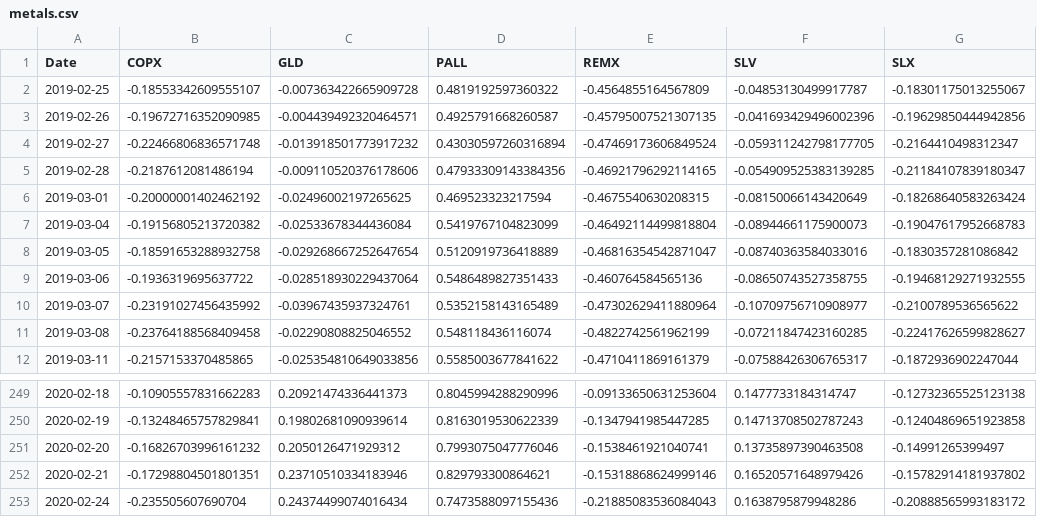
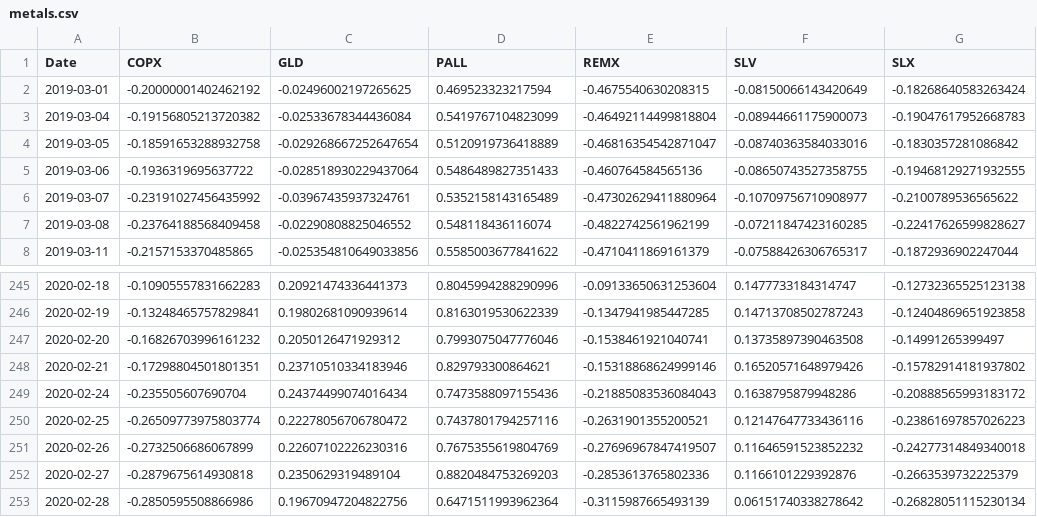
Before and after one commit to mcadhoc/Markets-Data-Scraping, a CSV file: raw_data/metals.csv, drawn as a sheet; only a part is shown, gaps mark what is left out.

```diff
--- a/raw_data/metals.csv
+++ b/raw_data/metals.csv
@@ -1,6 +1,2 @@
 Date,COPX,GLD,PALL,REMX,SLV,SLX
-2019-02-25,-0.18553342609555107,-0.007363422665909728,0.4819192597360322,-0.4564855164567809,-0.04853130499917787,-0.18301175013255067
-2019-02-26,-0.19672716352090985,-0.004439492320464571,0.4925791668260587,-0.45795007521307135,-0.041693429496002396,-0.19629850444942856
-2019-02-27,-0.22466806836571748,-0.013918501773917232,0.43030597260316894,-0.47469173606849524,-0.059311242798177705,-0.2164410498312347
-2019-02-28,-0.2187612081486194,-0.009110520376178606,0.47933309143384356,-0.46921796292114165,-0.054909525383139285,-0.21184107839180347
 2019-03-01,-0.20000001402462192,-0.02496002197265625,0.469523323217594,-0.4675540630208315,-0.08150066143420649,-0.18268640583263424
@@ -253 +249,5 @@ Date,COPX,GLD,PALL,REMX,SLV,SLX
 2020-02-24,-0.235505607690704,0.24374499074016434,0.7473588097155436,-0.21885083536084043,0.1638795879948286,-0.20888565993183172
+2020-02-25,-0.26509773975803774,0.22278056706780472,0.7437801794257116,-0.2631901355200521,0.12147647733436116,-0.23861697857026223
+2020-02-26,-0.2732506686067899,0.22607102226230316,0.7675355619804769,-0.27696967847419507,0.11646591523852232,-0.24277314849340018
+2020-02-27,-0.2879675614930818,0.2350629319489104,0.8820484753269203,-0.2853613765802336,0.1166101229392876,-0.2663539732225379
+2020-02-28,-0.2850595508866986,0.19670947204822756,0.6471511993962364,-0.3115987665493139,0.06151740338278642,-0.26828051115230134
```
Also changed, not shown: raw_data/energy.csv, raw_data/major_indexes.csv, 4 other files.
